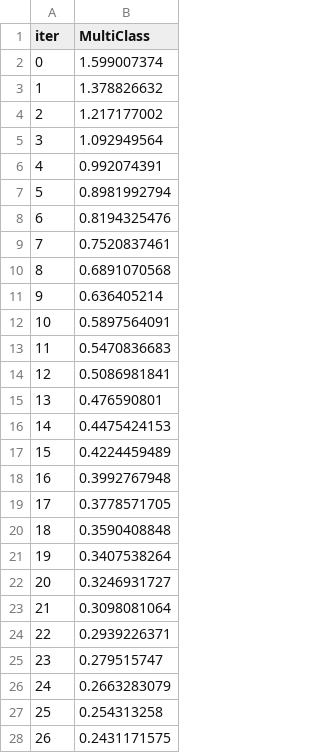
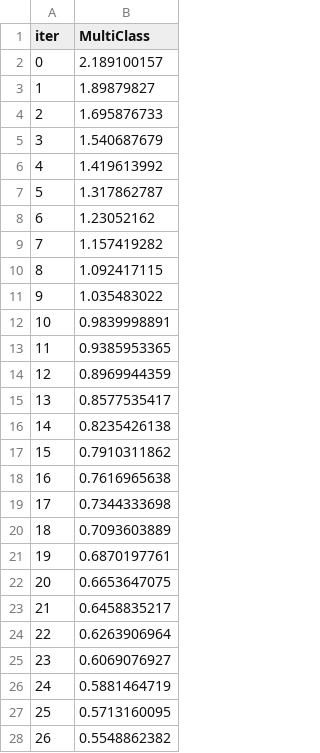
Before and after one commit to ManavKatrodiyaOpash/vin-sphere-python, a TSV file: catboost_info/test_error.tsv, drawn as a sheet; only a part is shown; the diff covers the shown part only.

```diff
--- a/catboost_info/test_error.tsv
+++ b/catboost_info/test_error.tsv
@@ -1,28 +1,28 @@
 iter	MultiClass
-0	1.599007374
-1	1.378826632
-2	1.217177002
-3	1.092949564
-4	0.992074391
-5	0.8981992794
-6	0.8194325476
-7	0.7520837461
-8	0.6891070568
-9	0.636405214
-10	0.5897564091
-11	0.5470836683
-12	0.5086981841
-13	0.476590801
-14	0.4475424153
-15	0.4224459489
-16	0.3992767948
-17	0.3778571705
-18	0.3590408848
-19	0.3407538264
-20	0.3246931727
-21	0.3098081064
-22	0.2939226371
-23	0.279515747
-24	0.2663283079
-25	0.254313258
-26	0.2431171575
+0	2.189100157
+1	1.89879827
+2	1.695876733
+3	1.540687679
+4	1.419613992
+5	1.317862787
+6	1.23052162
+7	1.157419282
+8	1.092417115
+9	1.035483022
+10	0.9839998891
+11	0.9385953365
+12	0.8969944359
+13	0.8577535417
+14	0.8235426138
+15	0.7910311862
+16	0.7616965638
+17	0.7344333698
+18	0.7093603889
+19	0.6870197761
+20	0.6653647075
+21	0.6458835217
+22	0.6263906964
+23	0.6069076927
+24	0.5881464719
+25	0.5713160095
+26	0.5548862382
```
Also changed, not shown: 16 added rows and 5 edited cells elsewhere in this file, catboost_info/learn_error.tsv, catboost_info/time_left.tsv, 7 other files.
